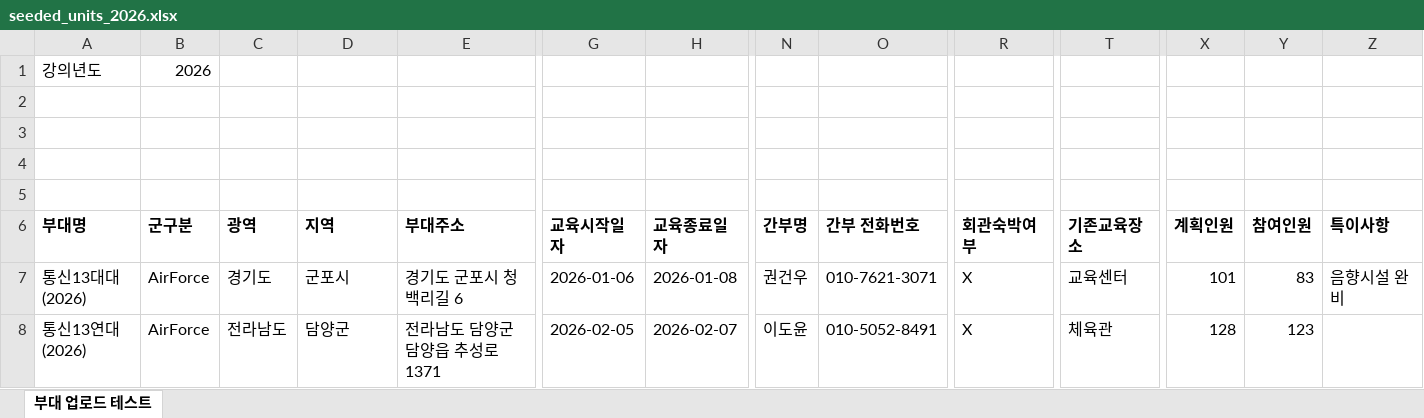
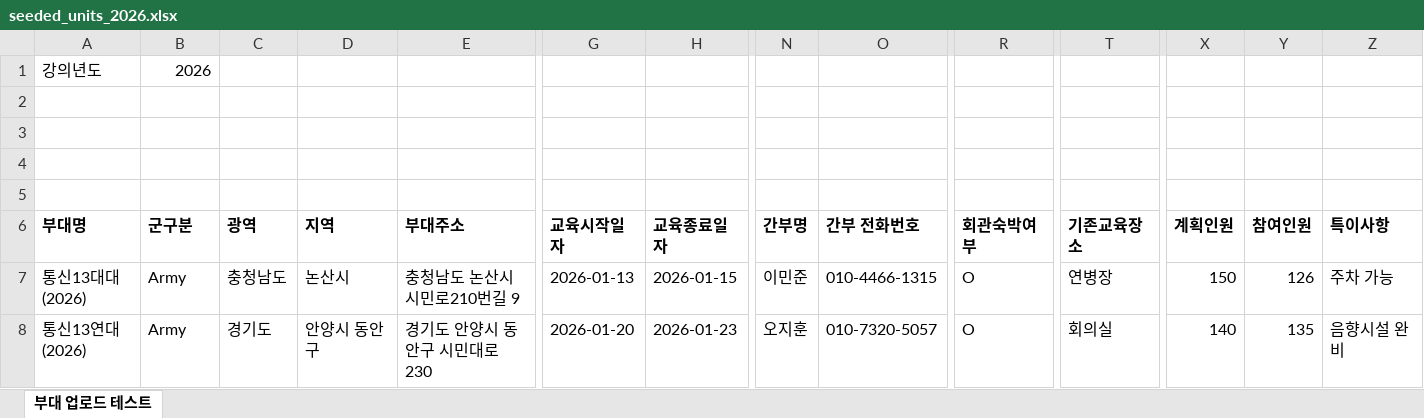
Before and after one commit to naktan02/T-lecture, an Excel workbook: seeded_units_2026.xlsx, sheet 부대 업로드 테스트, drawn as a sheet; only a part is shown, gaps mark what is left out; values as stored, in another font and other column widths than the file's, no borders; the diff covers the shown part only; the diff names each change by its address in the sheet, - before the commit and + after, or states it on an @@ line.

```diff
--- a/seeded_units_2026.xlsx (sheet 부대 업로드 테스트)
+++ b/seeded_units_2026.xlsx (sheet 부대 업로드 테스트)
-B7:B8 (군구분): AirForce
+B7:B8 (군구분): Army
-C7 (광역): 경기도
+C7 (광역): 충청남도
-D7 (지역): 군포시
+D7 (지역): 논산시
-E7 (부대주소): 경기도 군포시 청백리길 6
+E7 (부대주소): 충청남도 논산시 시민로210번길 9
-G7 (교육시작일자): 2026-01-06
+G7 (교육시작일자): 2026-01-13
-H7 (교육종료일자): 2026-01-08
+H7 (교육종료일자): 2026-01-15
-N7 (간부명): 권건우
+N7 (간부명): 이민준
-O7 (간부 전화번호): 010-7621-3071
+O7 (간부 전화번호): 010-4466-1315
-R7:R8 (회관숙박여부): X
+R7:R8 (회관숙박여부): O
-T7 (기존교육장소): 교육센터
+T7 (기존교육장소): 연병장
-X7 (계획인원): 101
+X7 (계획인원): 150
-Y7 (참여인원): 83
+Y7 (참여인원): 126
-Z7 (특이사항): 음향시설 완비
+Z7 (특이사항): 주차 가능
-C8 (광역): 전라남도
+C8 (광역): 경기도
-D8 (지역): 담양군
+D8 (지역): 안양시 동안구
-E8 (부대주소): 전라남도 담양군 담양읍 추성로 1371
+E8 (부대주소): 경기도 안양시 동안구 시민대로 230
-G8 (교육시작일자): 2026-02-05
+G8 (교육시작일자): 2026-01-20
-H8 (교육종료일자): 2026-02-07
+H8 (교육종료일자): 2026-01-23
-N8 (간부명): 이도윤
+N8 (간부명): 오지훈
-O8 (간부 전화번호): 010-5052-8491
+O8 (간부 전화번호): 010-7320-5057
-T8 (기존교육장소): 체육관
+T8 (기존교육장소): 회의실
-X8 (계획인원): 128
+X8 (계획인원): 140
-Y8 (참여인원): 123
+Y8 (참여인원): 135
-Z8 (특이사항): (empty)
+Z8 (특이사항): 음향시설 완비
```
Also changed, not shown: 11 added rows, 6 removed rows and 651 edited cells elsewhere in this sheet, 5 other files.
